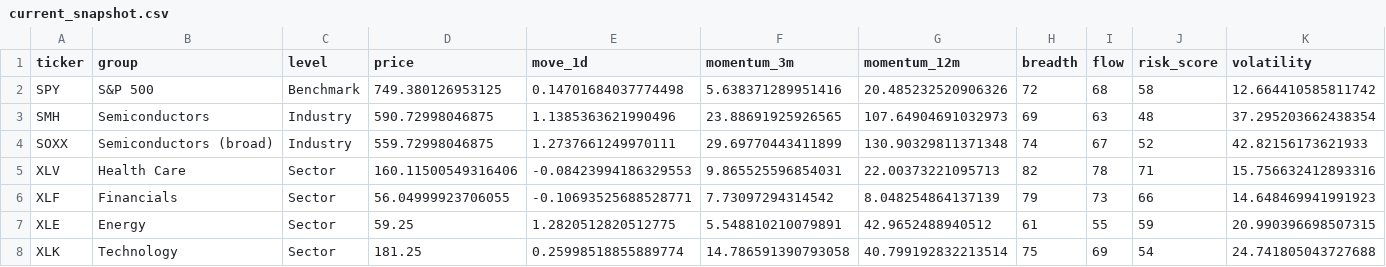
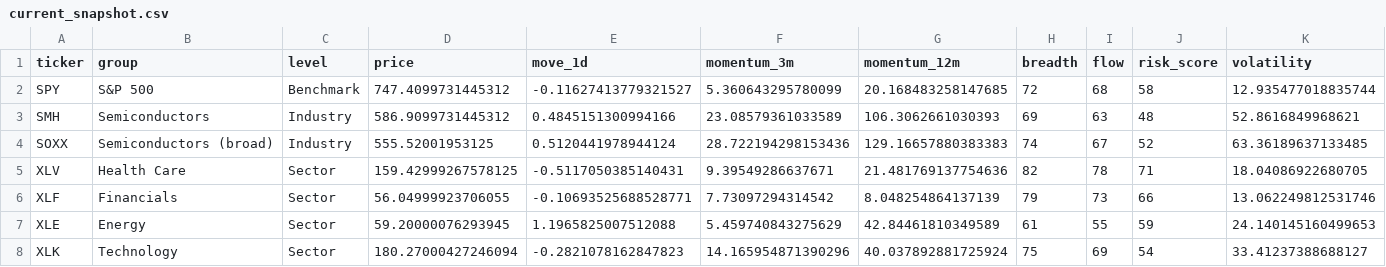
Before and after one commit to levonmendall/global-capital-rotation-cio-v2-polished, a CSV file: current_snapshot.csv, drawn as a sheet; only a part is shown; the diff covers the shown part only.

Commit message:
Automated V2 market refresh

```diff
--- a/current_snapshot.csv
+++ b/current_snapshot.csv
@@ -1,8 +1,8 @@
 ticker,group,level,price,move_1d,momentum_3m,momentum_12m,breadth,flow,risk_score,volatility
-SPY,S&P 500,Benchmark,749.380126953125,0.14701684037774498,5.638371289951416,20.485232520906326,72,68,58,12.664410585811742
-SMH,Semiconductors,Industry,590.72998046875,1.1385363621990496,23.88691925926565,107.64904691032973,69,63,48,37.295203662438354
-SOXX,Semiconductors (broad),Industry,559.72998046875,1.2737661249970111,29.69770443411899,130.90329811371348,74,67,52,42.82156173621933
-XLV,Health Care,Sector,160.11500549316406,-0.08423994186329553,9.865525596854031,22.00373221095713,82,78,71,15.756632412893316
-XLF,Financials,Sector,56.04999923706055,-0.10693525688528771,7.73097294314542,8.048254864137139,79,73,66,14.648469941991923
-XLE,Energy,Sector,59.25,1.2820512820512775,5.548810210079891,42.9652488940512,61,55,59,20.990396698507315
-XLK,Technology,Sector,181.25,0.25998518855889774,14.786591390793058,40.799192832213514,75,69,54,24.741805043727688
+SPY,S&P 500,Benchmark,747.4099731445312,-0.11627413779321527,5.360643295780099,20.168483258147685,72,68,58,12.935477018835744
+SMH,Semiconductors,Industry,586.9099731445312,0.4845151300994166,23.08579361033589,106.3062661030393,69,63,48,52.8616849968621
+SOXX,Semiconductors (broad),Industry,555.52001953125,0.5120441978944124,28.722194298153436,129.16657880383383,74,67,52,63.36189637133485
+XLV,Health Care,Sector,159.42999267578125,-0.5117050385140431,9.39549286637671,21.481769137754636,82,78,71,18.04086922680705
+XLF,Financials,Sector,56.04999923706055,-0.10693525688528771,7.73097294314542,8.048254864137139,79,73,66,13.062249812531746
+XLE,Energy,Sector,59.20000076293945,1.1965825007512088,5.459740843275629,42.84461810349589,61,55,59,24.140145160499653
+XLK,Technology,Sector,180.27000427246094,-0.2821078162847823,14.165954871390296,40.037892881725924,75,69,54,33.41237388688127
```
Also changed, not shown: 25 edited cells elsewhere in this file.
